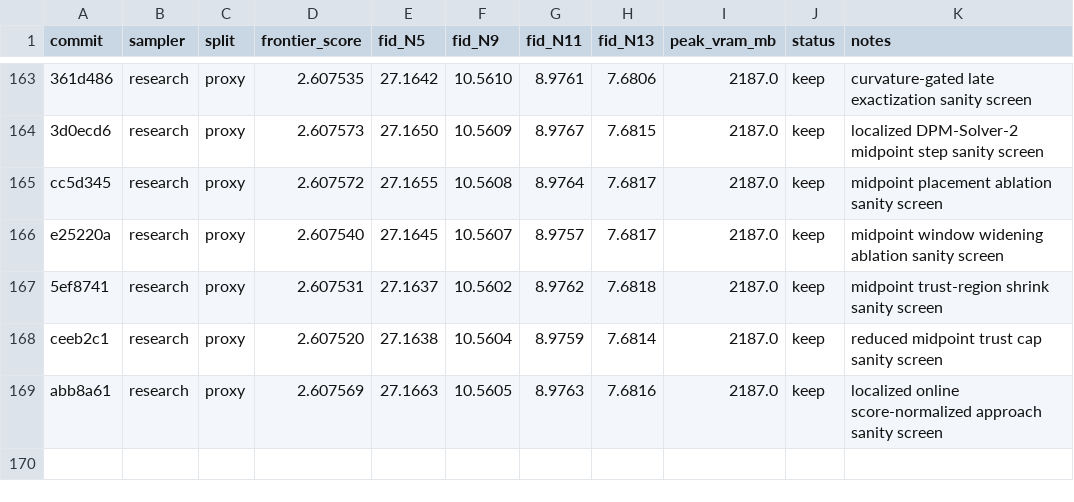
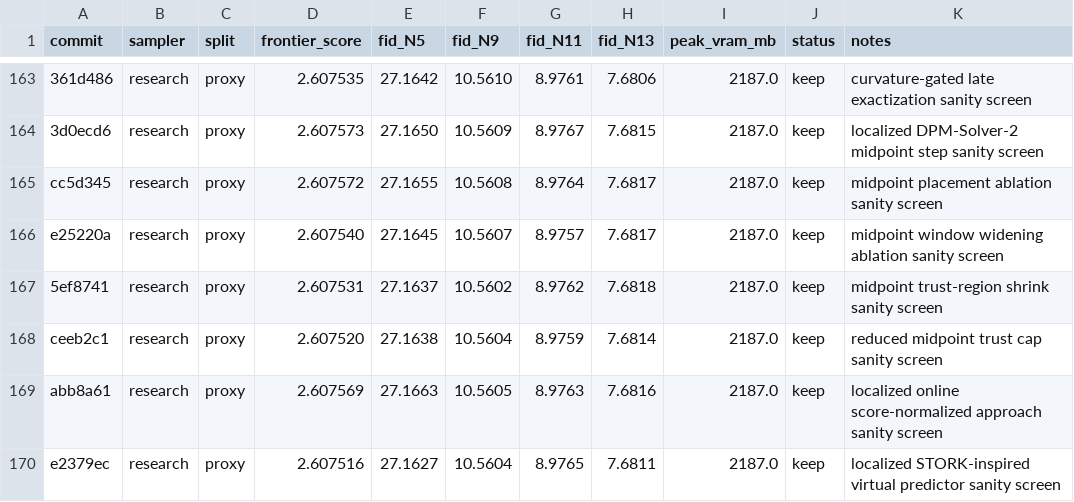
Before and after one commit to Colanora/improved-edm, a TSV file: results.tsv, drawn as a sheet; only a part is shown, gaps mark what is left out; the diff names each change by its address in the sheet, - before the commit and + after, or states it on an @@ line.

```diff
--- a/results.tsv
+++ b/results.tsv
+row 170: e2379ec | research | proxy | 2.607516 | 27.1627 | 10.5604 | 8.9765 | 7.6811 | 2187.0 | keep | localized STORK-inspired virtual predictor sanity screen
```
Also changed, not shown: experiment_reports.tsv, paper_results.tsv.
